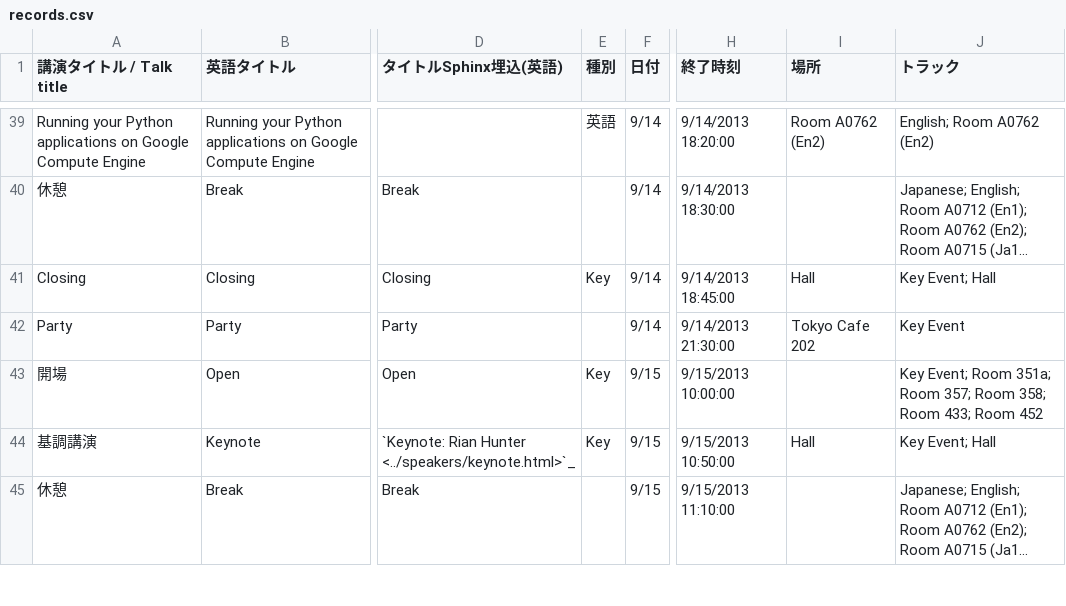
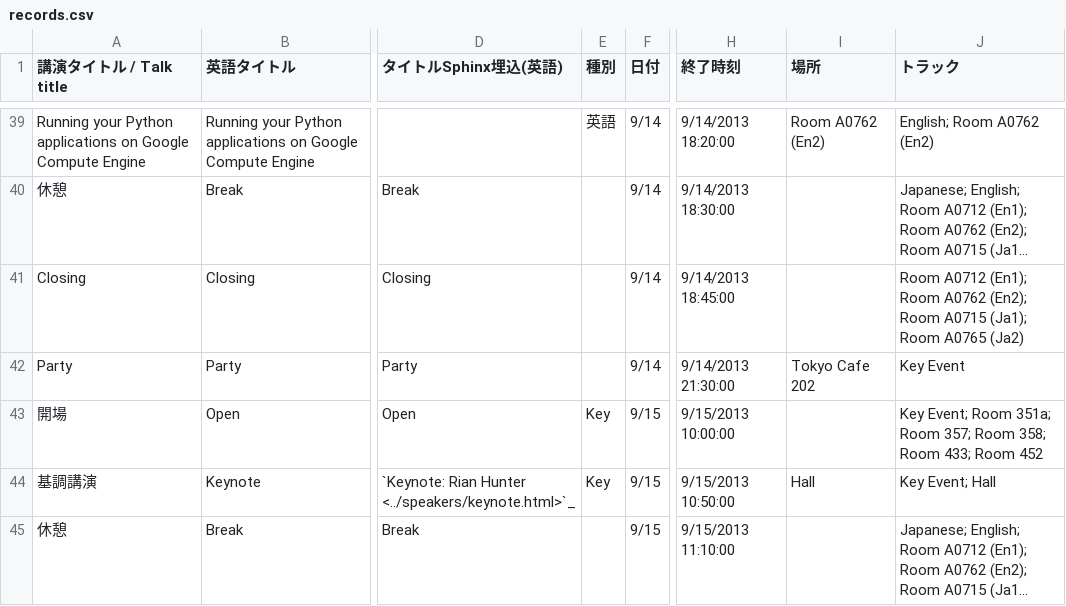
Before and after one commit to pyconjp/apac-2013.pycon.jp, a CSV file: convert/timetable/records.csv, drawn as a sheet; only a part is shown, gaps mark what is left out; long unchanged cells end in …; the diff names each change by its address in the sheet, - before the commit and + after, or states it on an @@ line.

```diff
--- a/convert/timetable/records.csv
+++ b/convert/timetable/records.csv
-E41 (種別): Key
+E41 (種別): (empty)
-I41 (場所): Hall
+I41 (場所): (empty)
-J41 (トラック): Key Event; Hall
+J41 (トラック): Room A0712 (En1); Room A0762 (En2); Room A0715 (Ja1); Room A0765 (Ja2)
```
Also changed, not shown: sphinx/source/ja/program/schedule1-ja.csv, sphinx/source/program/schedule1-en.csv, 2 other files.
